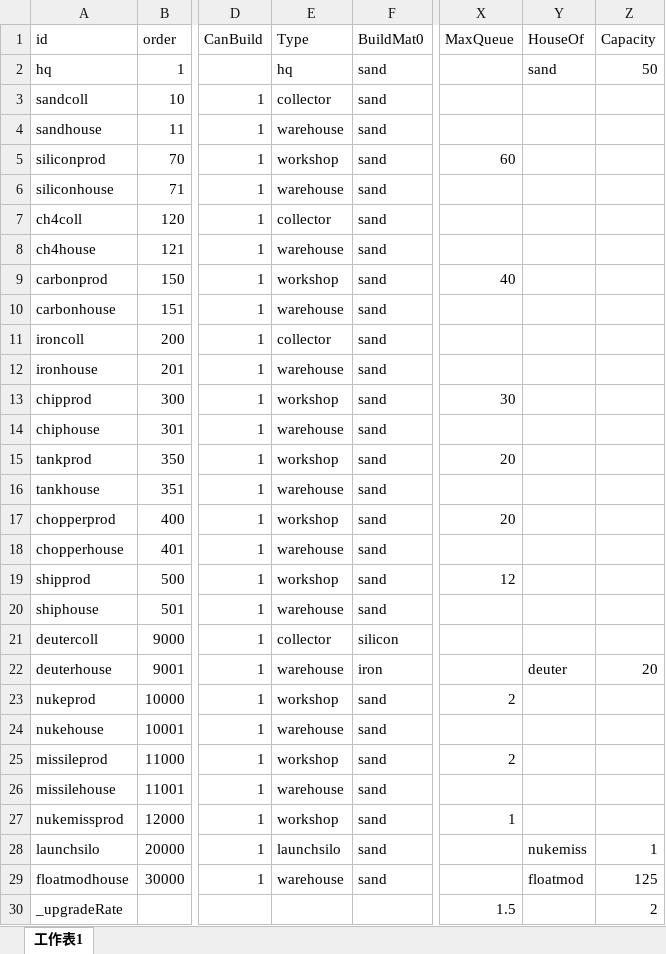
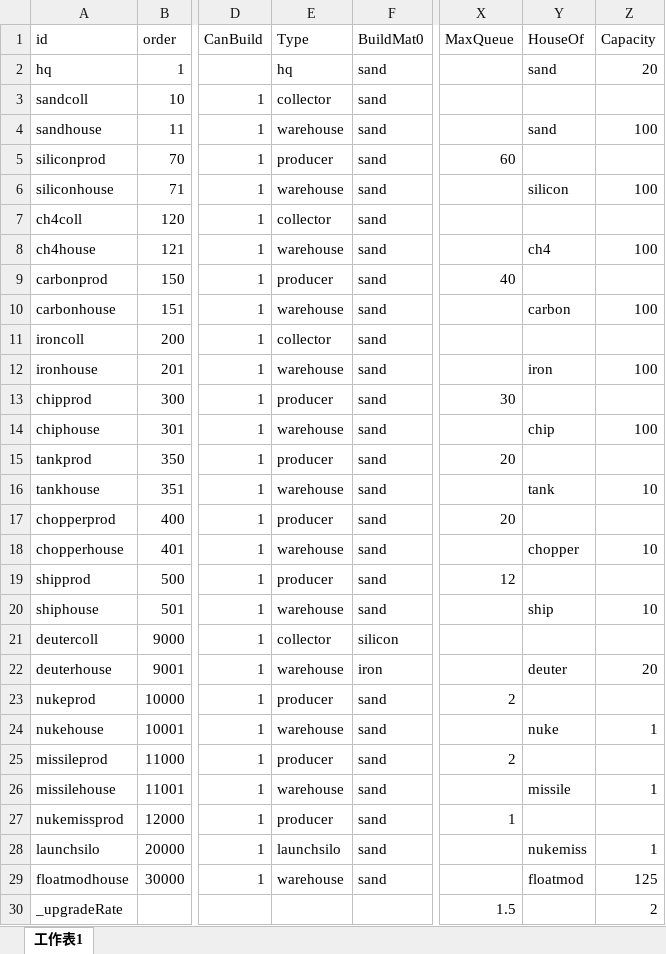
Before and after one commit to atom-chen/AnnoArk2, an Excel workbook: Client/assets/Csv/Building.xlsx, sheet 工作表1, drawn as a sheet; only a part is shown, gaps mark what is left out; values as stored, in another font and other column widths than the file's, no borders; the diff names each change by its address in the sheet, - before the commit and + after, or states it on an @@ line.

```diff
--- a/Client/assets/Csv/Building.xlsx (sheet 工作表1)
+++ b/Client/assets/Csv/Building.xlsx (sheet 工作表1)
-Z2 (Capacity): 50
+Z2 (Capacity): 20
-Y4 (HouseOf): (empty)
+Y4 (HouseOf): sand
-Z4 (Capacity): (empty)
+Z4 (Capacity): 100
-E5 (Type): workshop
+E5 (Type): producer
-Y6 (HouseOf): (empty)
+Y6 (HouseOf): silicon
-Z6 (Capacity): (empty)
+Z6 (Capacity): 100
-Y8 (HouseOf): (empty)
+Y8 (HouseOf): ch4
-Z8 (Capacity): (empty)
+Z8 (Capacity): 100
-E9 (Type): workshop
+E9 (Type): producer
-Y10 (HouseOf): (empty)
+Y10 (HouseOf): carbon
-Z10 (Capacity): (empty)
+Z10 (Capacity): 100
-Y12 (HouseOf): (empty)
+Y12 (HouseOf): iron
-Z12 (Capacity): (empty)
+Z12 (Capacity): 100
-E13 (Type): workshop
+E13 (Type): producer
-Y14 (HouseOf): (empty)
+Y14 (HouseOf): chip
-Z14 (Capacity): (empty)
+Z14 (Capacity): 100
-E15 (Type): workshop
+E15 (Type): producer
-Y16 (HouseOf): (empty)
+Y16 (HouseOf): tank
-Z16 (Capacity): (empty)
+Z16 (Capacity): 10
-E17 (Type): workshop
+E17 (Type): producer
-Y18 (HouseOf): (empty)
+Y18 (HouseOf): chopper
-Z18 (Capacity): (empty)
+Z18 (Capacity): 10
-E19 (Type): workshop
+E19 (Type): producer
-Y20 (HouseOf): (empty)
+Y20 (HouseOf): ship
-Z20 (Capacity): (empty)
+Z20 (Capacity): 10
-E23 (Type): workshop
+E23 (Type): producer
-Y24 (HouseOf): (empty)
+Y24 (HouseOf): nuke
-Z24 (Capacity): (empty)
+Z24 (Capacity): 1
-E25 (Type): workshop
+E25 (Type): producer
-Y26 (HouseOf): (empty)
+Y26 (HouseOf): missile
-Z26 (Capacity): (empty)
+Z26 (Capacity): 1
-E27 (Type): workshop
+E27 (Type): producer
```
Also changed, not shown: 26 other files.
